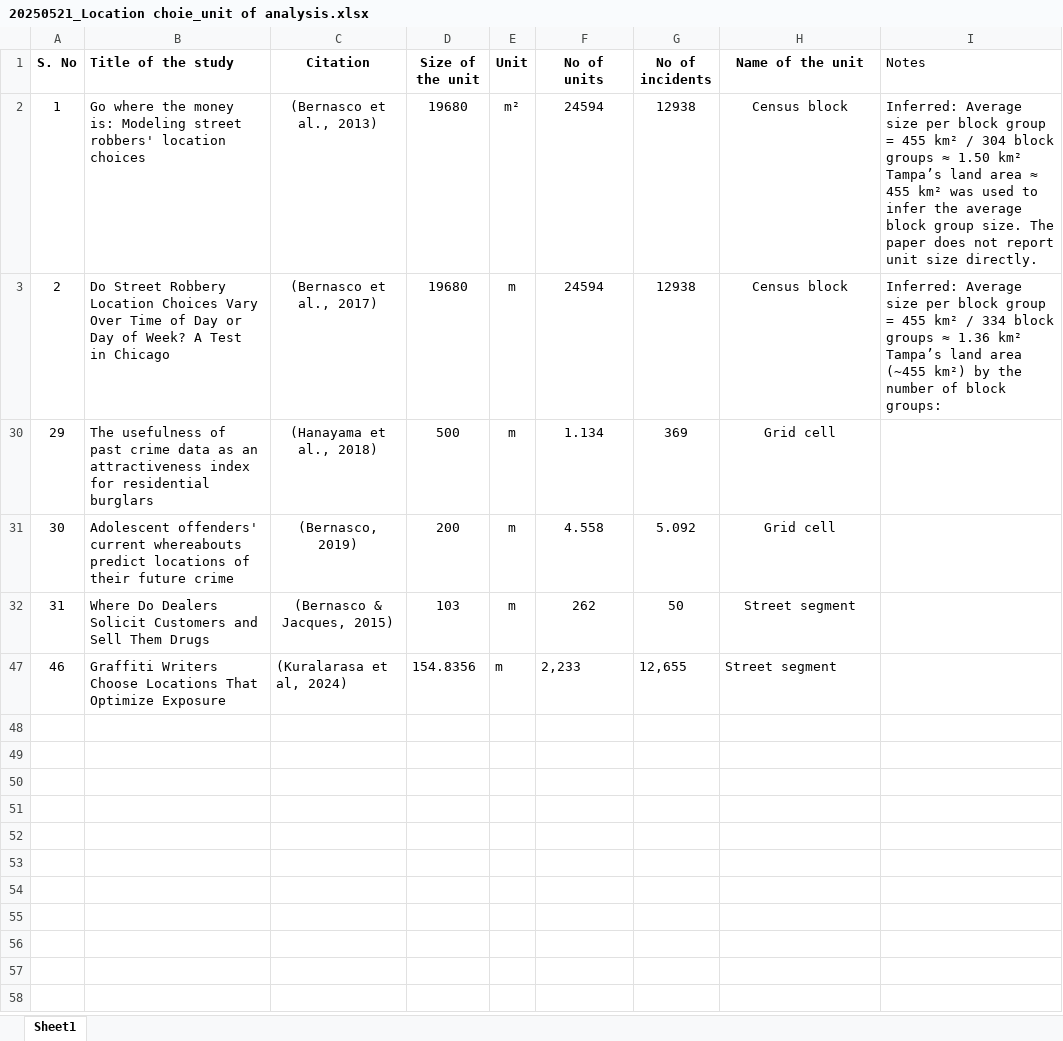
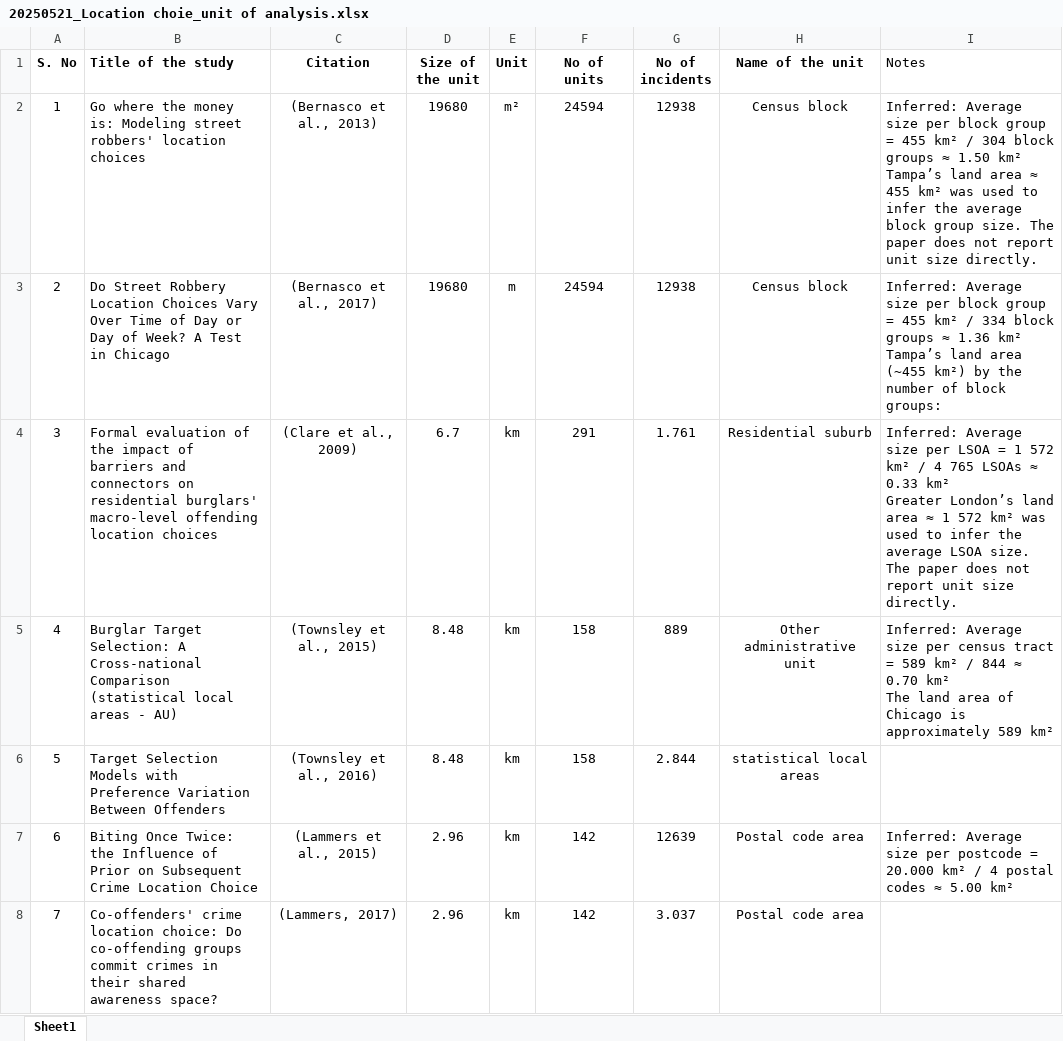
Before and after one commit to KKural/crime-location-choice-studies, an Excel workbook: Data/20250521_Location choie_unit of analysis.xlsx, sheet Sheet1, drawn as a sheet; only a part is shown; the shorter side is filled out with more unchanged rows; values as stored, in another font and other column widths than the file's, no borders; ↵ is a line break in a cell; the diff covers the shown part only; the diff names each change by its address in the sheet, - before the commit and + after, or states it on an @@ line.

```diff
--- a/Data/20250521_Location choie_unit of analysis.xlsx (sheet Sheet1)
+++ b/Data/20250521_Location choie_unit of analysis.xlsx (sheet Sheet1)
@@ row 4 unhidden: 3 | Formal evaluation of the impact of barriers and connectors on residential burglars' macro-level offending location choices | (Clare et al., 2009) | 6.7 | km | 291 | 1.761 | Residential suburb | Inferred: Average size per LSOA = 1 572 km² / 4 765 LSOAs ≈ 0.33 km² ↵ Greater London’s land area ≈ 1 572 km² was used to infer the average LSOA size. The paper does not report unit size directly. @@
@@ row 5 unhidden: 4 | Burglar Target Selection: A Cross-national Comparison (statistical local areas - AU) | (Townsley et al., 2015) | 8.48 | km | 158 | 889 | Other administrative unit | Inferred: Average size per census tract = 589 km² / 844 ≈ 0.70 km² ↵ The land area of Chicago is approximately 589 km² @@
@@ row 6 unhidden: 5 | Target Selection Models with Preference Variation Between Offenders | (Townsley et al., 2016) | 8.48 | km | 158 | 2.844 | statistical local areas @@
@@ row 7 unhidden: 6 | Biting Once Twice: the Influence of Prior on Subsequent Crime Location Choice | (Lammers et al., 2015) | 2.96 | km | 142 | 12639 | Postal code area | Inferred: Average size per postcode = 20.000 km² / 4 postal codes ≈ 5.00 km² @@
@@ row 8 unhidden: 7 | Co-offenders' crime location choice: Do co-offending groups commit crimes in their shared awareness space? | (Lammers, 2017) | 2.96 | km | 142 | 3.037 | Postal code area @@
```
Also changed, not shown: 40 hidden or unhidden rows elsewhere in this sheet, 34 other files.
